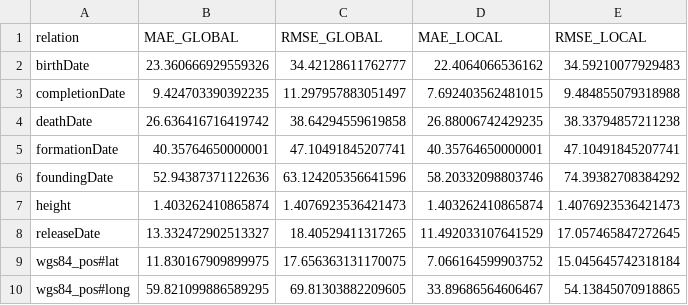
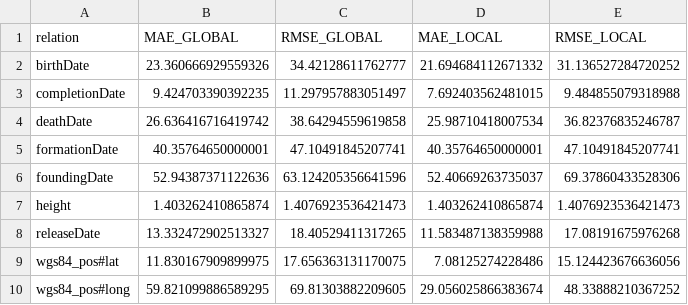
Before and after one commit to dice-group/literal-embeddings, a CSV file: Stats/DB15K_LOCAL_GLOBAL.csv, drawn as a sheet.

```diff
--- a/Stats/DB15K_LOCAL_GLOBAL.csv
+++ b/Stats/DB15K_LOCAL_GLOBAL.csv
@@ -1,10 +1,10 @@
 relation,MAE_GLOBAL,RMSE_GLOBAL,MAE_LOCAL,RMSE_LOCAL
-birthDate,23.360666929559326,34.42128611762777,22.4064066536162,34.59210077929483
+birthDate,23.360666929559326,34.42128611762777,21.694684112671332,31.136527284720252
 completionDate,9.424703390392235,11.297957883051497,7.692403562481015,9.484855079318988
-deathDate,26.636416716419742,38.64294559619858,26.88006742429235,38.33794857211238
+deathDate,26.636416716419742,38.64294559619858,25.98710418007534,36.82376835246787
 formationDate,40.35764650000001,47.10491845207741,40.35764650000001,47.10491845207741
-foundingDate,52.94387371122636,63.124205356641596,58.20332098803746,74.39382708384292
+foundingDate,52.94387371122636,63.124205356641596,52.40669263735037,69.37860433528306
 height,1.403262410865874,1.4076923536421473,1.403262410865874,1.4076923536421473
-releaseDate,13.332472902513327,18.40529411317265,11.492033107641529,17.057465847272645
-wgs84_pos#lat,11.830167909899975,17.656363131170075,7.066164599903752,15.045645742318184
-wgs84_pos#long,59.821099886589295,69.81303882209605,33.89686564606467,54.13845070918865
+releaseDate,13.332472902513327,18.40529411317265,11.583487138359988,17.08191675976268
+wgs84_pos#lat,11.830167909899975,17.656363131170075,7.08125274228486,15.124423676636056
+wgs84_pos#long,59.821099886589295,69.81303882209605,29.056025866383674,48.33888210367252
```
Also changed, not shown: Stats/FB15k-237_LOCAL_GLOBAL.csv, Stats/YAGO15k_LOCAL_GLOBAL.csv, 11 other files.
